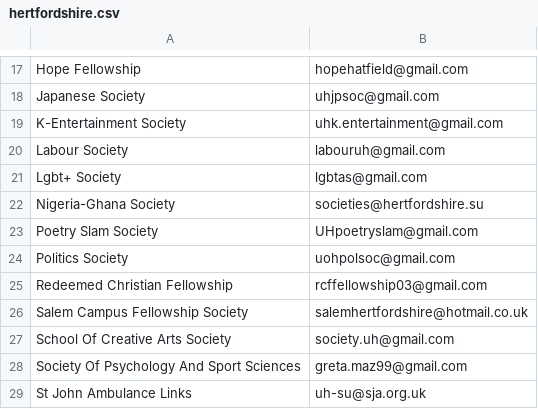
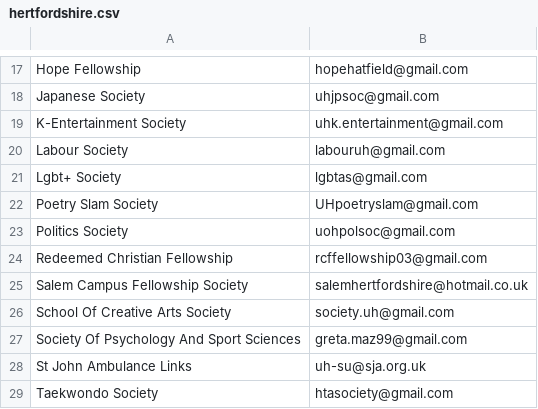
Before and after one commit to kcsoc/society-email-scrape, a CSV file: docs/output/hertfordshire.csv, drawn as a sheet; only a part is shown, gaps mark what is left out; the shorter side is filled out with more unchanged rows.

```diff
--- a/docs/output/hertfordshire.csv
+++ b/docs/output/hertfordshire.csv
@@ -21,3 +21,2 @@ Labour Society, labouruh@gmail.com
 Lgbt+ Society, lgbtas@gmail.com
-Nigeria-Ghana Society, societies@hertfordshire.su
 Poetry Slam Society, UHpoetryslam@gmail.com
```
